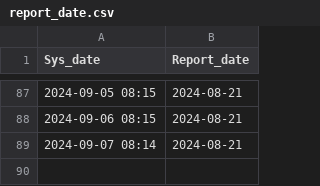
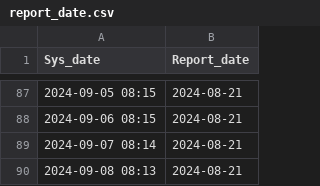
Before and after one commit to DengueGlobalObservatory/WHOGlobal-crawler, a CSV file: data/report_date.csv, drawn as a sheet; only a part is shown, gaps mark what is left out; the diff names each change by its address in the sheet, - before the commit and + after, or states it on an @@ line.

```diff
--- a/data/report_date.csv
+++ b/data/report_date.csv
+row 90: 2024-09-08 08:13 | 2024-08-21
```
